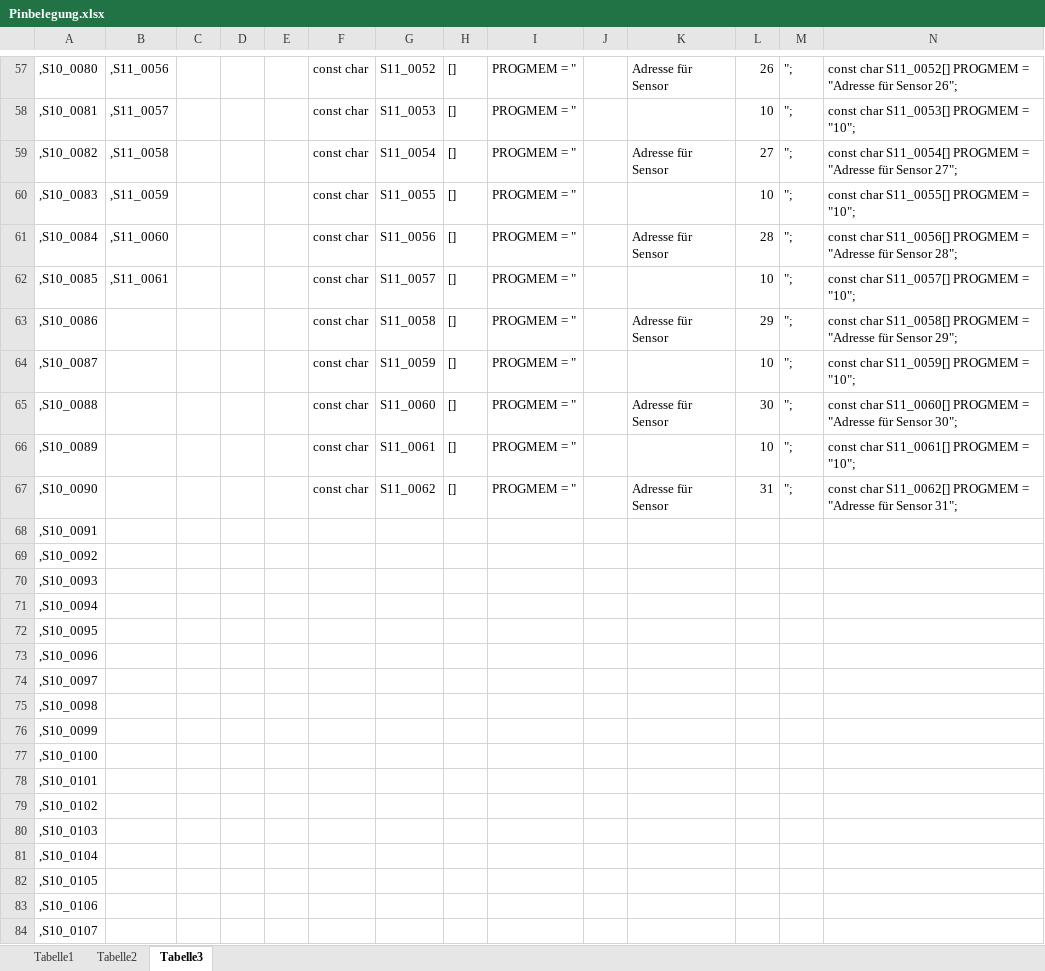
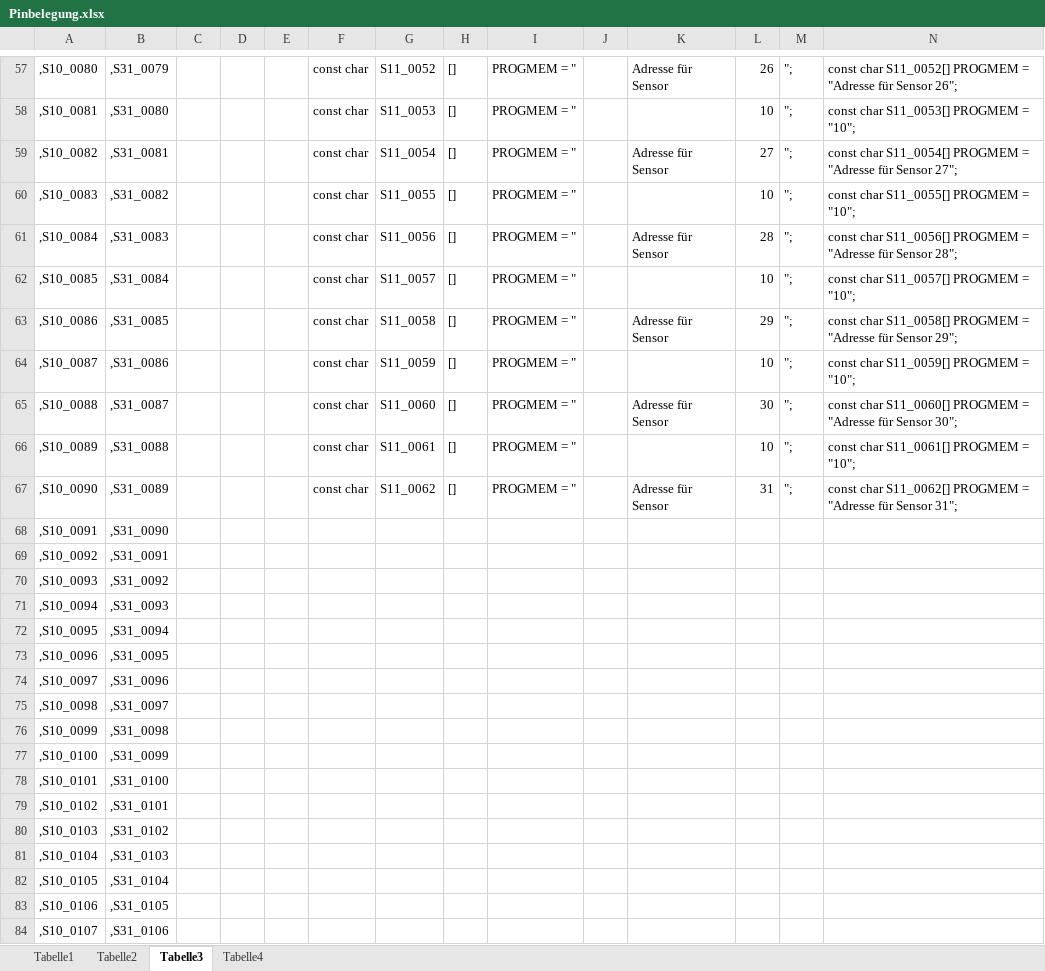
Before and after one commit to green2blue/Control, an Excel workbook: Pinbelegung.xlsx, sheet Tabelle3, drawn as a sheet; only a part is shown, gaps mark what is left out; values as stored, in another font and other column widths than the file's, no borders; the diff covers the shown part only; the diff names each change by its address in the sheet, - before the commit and + after, or states it on an @@ line.

```diff
--- a/Pinbelegung.xlsx (sheet Tabelle3)
+++ b/Pinbelegung.xlsx (sheet Tabelle3)
+sheet tab: Tabelle4
-B57: ,S11_0056
+B57: ,S31_0079
-B58: ,S11_0057
+B58: ,S31_0080
-B59: ,S11_0058
+B59: ,S31_0081
-B60: ,S11_0059
+B60: ,S31_0082
-B61: ,S11_0060
+B61: ,S31_0083
-B62: ,S11_0061
+B62: ,S31_0084
-B63: (empty)
+B63: ,S31_0085
-B64: (empty)
+B64: ,S31_0086
-B65: (empty)
+B65: ,S31_0087
-B66: (empty)
+B66: ,S31_0088
-B67: (empty)
+B67: ,S31_0089
-B68: (empty)
+B68: ,S31_0090
-B69: (empty)
+B69: ,S31_0091
-B70: (empty)
+B70: ,S31_0092
-B71: (empty)
+B71: ,S31_0093
-B72: (empty)
+B72: ,S31_0094
-B73: (empty)
+B73: ,S31_0095
-B74: (empty)
+B74: ,S31_0096
-B75: (empty)
+B75: ,S31_0097
-B76: (empty)
+B76: ,S31_0098
-B77: (empty)
+B77: ,S31_0099
-B78: (empty)
+B78: ,S31_0100
-B79: (empty)
+B79: ,S31_0101
-B80: (empty)
+B80: ,S31_0102
-B81: (empty)
+B81: ,S31_0103
-B82: (empty)
+B82: ,S31_0104
-B83: (empty)
+B83: ,S31_0105
-B84: (empty)
+B84: ,S31_0106
```
Also changed, not shown: 74 edited cells elsewhere in this sheet, sheet Tabelle1, 2 other files.
